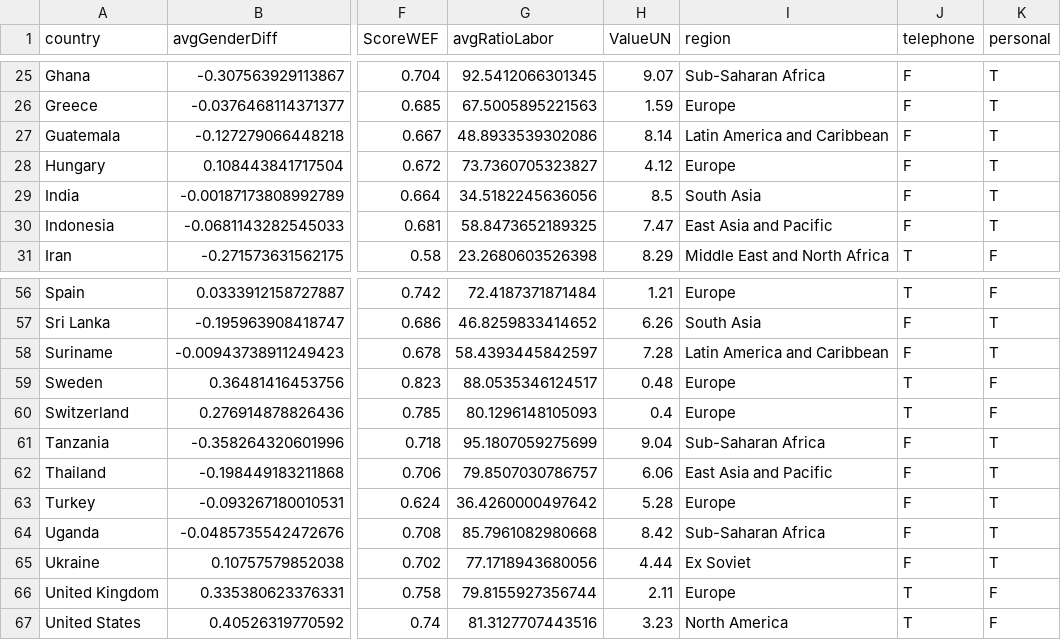
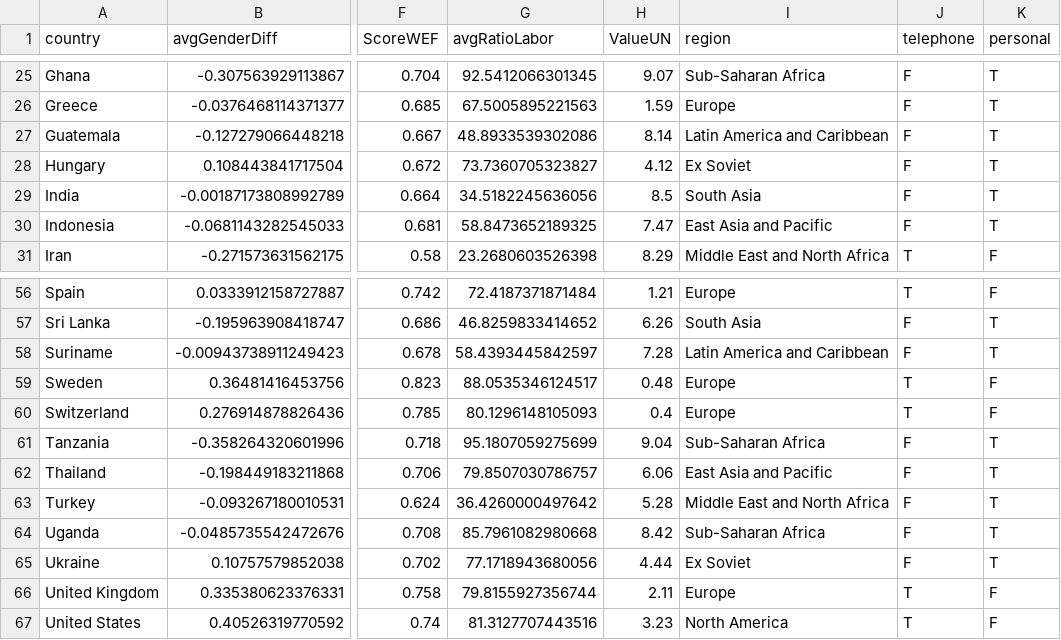
Before and after one commit to scerioli/Global-Preferences-Survey, a CSV file: files/output/main_data_aggregatedByCountry_preferencePCA_genderIndexPCA.csv, drawn as a sheet; only a part is shown, gaps mark what is left out; the diff names each change by its address in the sheet, - before the commit and + after, or states it on an @@ line.

```diff
--- a/files/output/main_data_aggregatedByCountry_preferencePCA_genderIndexPCA.csv
+++ b/files/output/main_data_aggregatedByCountry_preferencePCA_genderIndexPCA.csv
-I28 (region): Europe
+I28 (region): Ex Soviet
-I63 (region): Europe
+I63 (region): Middle East and North Africa
```
Also changed, not shown: 5 other files.
